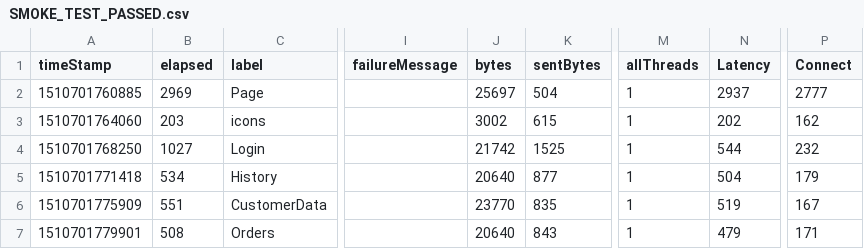
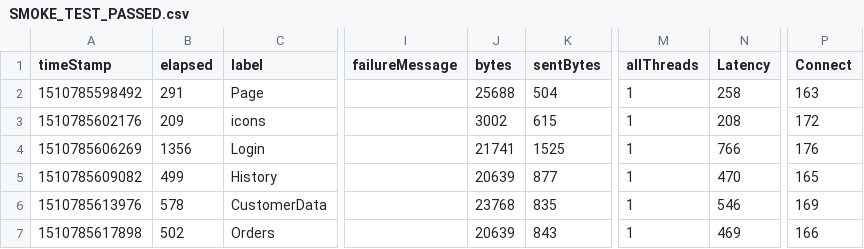
Before and after one commit to alekskw95/TestowanieOprogramowania, a CSV file: Projekt1Z/Test 1 STRONA/SMOKE_TEST_PASSED.csv, drawn as a sheet; only a part is shown, gaps mark what is left out; the diff covers the shown part only; the diff names each change by its address in the sheet, - before the commit and + after, or states it on an @@ line.

```diff
--- a/Projekt1Z/Test 1 STRONA/SMOKE_TEST_PASSED.csv
+++ b/Projekt1Z/Test 1 STRONA/SMOKE_TEST_PASSED.csv
-A2 (timeStamp): 1510701760885
+A2 (timeStamp): 1510785598492
-B2 (elapsed): 2969
+B2 (elapsed): 291
-J2 (bytes): 25697
+J2 (bytes): 25688
-N2 (Latency): 2937
+N2 (Latency): 258
-P2 (Connect): 2777
+P2 (Connect): 163
-A3 (timeStamp): 1510701764060
+A3 (timeStamp): 1510785602176
-B3 (elapsed): 203
+B3 (elapsed): 209
-N3 (Latency): 202
+N3 (Latency): 208
-P3 (Connect): 162
+P3 (Connect): 172
-A4 (timeStamp): 1510701768250
+A4 (timeStamp): 1510785606269
-B4 (elapsed): 1027
+B4 (elapsed): 1356
-J4 (bytes): 21742
+J4 (bytes): 21741
-N4 (Latency): 544
+N4 (Latency): 766
-P4 (Connect): 232
+P4 (Connect): 176
-A5 (timeStamp): 1510701771418
+A5 (timeStamp): 1510785609082
-B5 (elapsed): 534
+B5 (elapsed): 499
-J5 (bytes): 20640
+J5 (bytes): 20639
-N5 (Latency): 504
+N5 (Latency): 470
-P5 (Connect): 179
+P5 (Connect): 165
-A6 (timeStamp): 1510701775909
+A6 (timeStamp): 1510785613976
-B6 (elapsed): 551
+B6 (elapsed): 578
-J6 (bytes): 23770
+J6 (bytes): 23768
-N6 (Latency): 519
+N6 (Latency): 546
-P6 (Connect): 167
+P6 (Connect): 169
-A7 (timeStamp): 1510701779901
+A7 (timeStamp): 1510785617898
-B7 (elapsed): 508
+B7 (elapsed): 502
-J7 (bytes): 20640
+J7 (bytes): 20639
-N7 (Latency): 479
+N7 (Latency): 469
-P7 (Connect): 171
+P7 (Connect): 166
```
Also changed, not shown: 34 edited cells elsewhere in this file, Projekt1Z/Test 1 STRONA/SMOKE_TEST_FAILED.csv, Projekt1Z/Test 1 STRONA/SummaryReport.csv, 4 other files.
